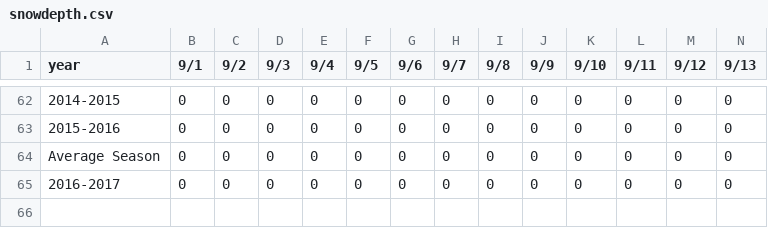
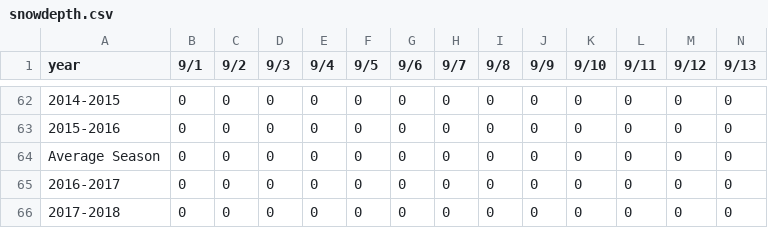
Before and after one commit to mattparrilla/mansfield-lambda, a CSV file: snowdepth.csv, drawn as a sheet; only a part is shown, gaps mark what is left out; rows hold the shown columns only; the diff names each change by its address in the sheet, - before the commit and + after, or states it on an @@ line.

Commit message:
Overwrite local copy with new data

```diff
--- a/snowdepth.csv
+++ b/snowdepth.csv
+row 66: 2017-2018 | 0 | 0 | 0 | 0 | 0 | 0 | 0 | 0 | 0 | 0 | 0 | 0 | 0
```
Also changed, not shown: 1 other file.
